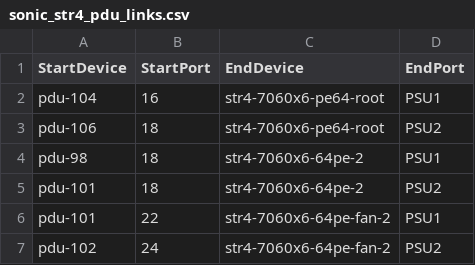
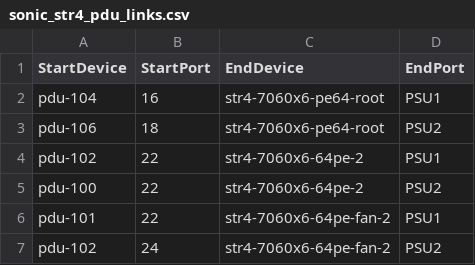
Before and after one commit to lipxu/sonic-mgmt-lipxu-fork, a CSV file: ansible/files/sonic_str4_pdu_links.csv, drawn as a sheet; only a part is shown.

```diff
--- a/ansible/files/sonic_str4_pdu_links.csv
+++ b/ansible/files/sonic_str4_pdu_links.csv
@@ -3,4 +3,4 @@ pdu-104,16,str4-7060x6-pe64-root,PSU1
 pdu-106,18,str4-7060x6-pe64-root,PSU2
-pdu-98,18,str4-7060x6-64pe-2,PSU1
-pdu-101,18,str4-7060x6-64pe-2,PSU2
+pdu-102,22,str4-7060x6-64pe-2,PSU1
+pdu-100,22,str4-7060x6-64pe-2,PSU2
 pdu-101,22,str4-7060x6-64pe-fan-2,PSU1
```
Also changed, not shown: 1 other file.
